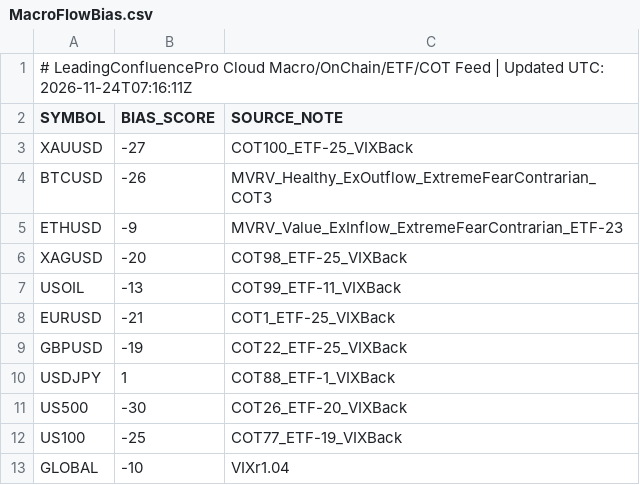
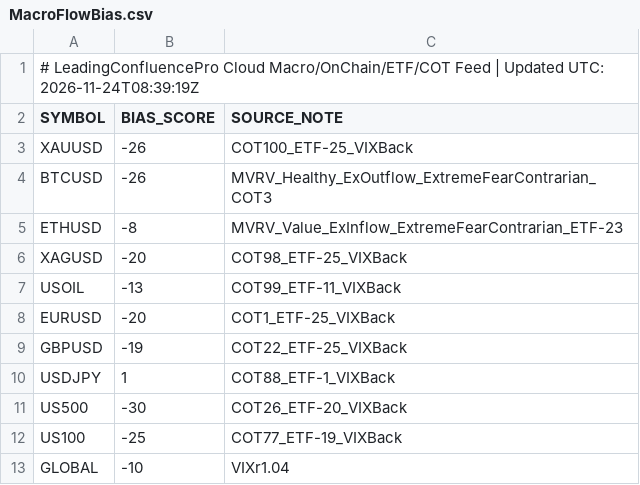
Before and after one commit to gamehotspot62/mt5-leading-confluence-cloud, a CSV file: data/MacroFlowBias.csv, drawn as a sheet.

```diff
--- a/data/MacroFlowBias.csv
+++ b/data/MacroFlowBias.csv
@@ -1,9 +1,9 @@
-# LeadingConfluencePro Cloud Macro/OnChain/ETF/COT Feed | Updated UTC: 2026-11-24T07:16:11Z
+# LeadingConfluencePro Cloud Macro/OnChain/ETF/COT Feed | Updated UTC: 2026-11-24T08:39:19Z
 SYMBOL,BIAS_SCORE,SOURCE_NOTE
-XAUUSD,-27,COT100_ETF-25_VIXBack
+XAUUSD,-26,COT100_ETF-25_VIXBack
 BTCUSD,-26,MVRV_Healthy_ExOutflow_ExtremeFearContrarian_COT3
-ETHUSD,-9,MVRV_Value_ExInflow_ExtremeFearContrarian_ETF-23
+ETHUSD,-8,MVRV_Value_ExInflow_ExtremeFearContrarian_ETF-23
 XAGUSD,-20,COT98_ETF-25_VIXBack
 USOIL,-13,COT99_ETF-11_VIXBack
-EURUSD,-21,COT1_ETF-25_VIXBack
+EURUSD,-20,COT1_ETF-25_VIXBack
 GBPUSD,-19,COT22_ETF-25_VIXBack
```
Also changed, not shown: 2 other files.
